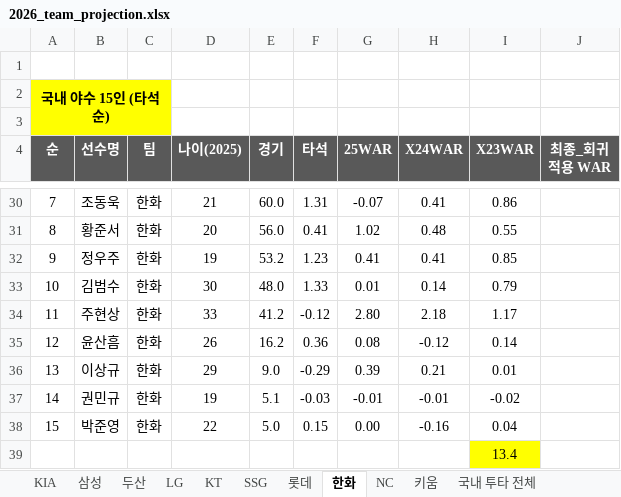
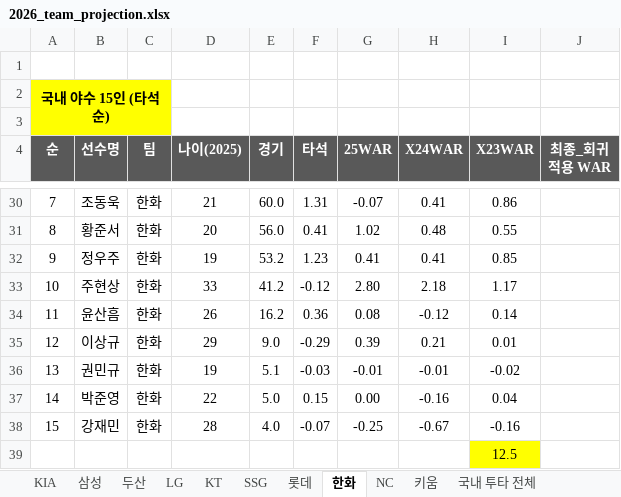
Before and after one commit to jaeb0129/practice, an Excel workbook: projection/2026_team_projection.xlsx, sheet 한화, drawn as a sheet; only a part is shown, gaps mark what is left out; values as stored, in another font and other column widths than the file's, no borders; removed rows and columns are numbered as before the commit, all else as after; the diff names each change by its address in the sheet, - before the commit and + after, or states it on an @@ line.

```diff
--- a/projection/2026_team_projection.xlsx (sheet 한화)
+++ b/projection/2026_team_projection.xlsx (sheet 한화)
-row 33: 10 | 김범수 | 한화 | 30 | 48.0 | 1.33 | 0.01 | 0.14 | 0.79
@@ column A (순) renumbered between rows 33 and 37 @@
+row 38: 15 | 강재민 | 한화 | 28 | 4.0 | -0.07 | -0.25 | -0.67 | -0.16
-I39 (X23WAR): 13.4
+I39 (X23WAR): 12.5
```
Also changed, not shown: sheet KIA, sheet 이적 현황, sheet 신규 외국인 선수, sheet 국내 투타 전체, sheet 외국인 선수_ver.4.
